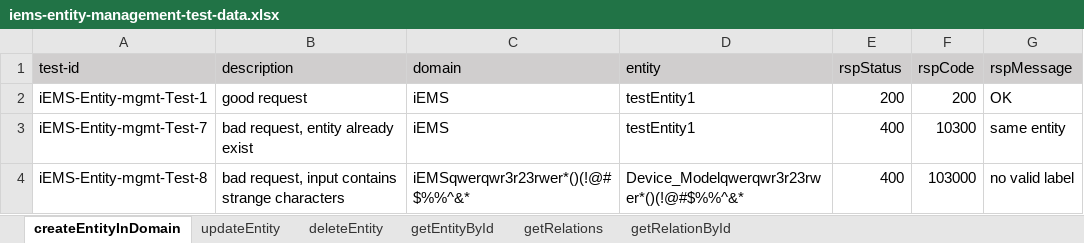
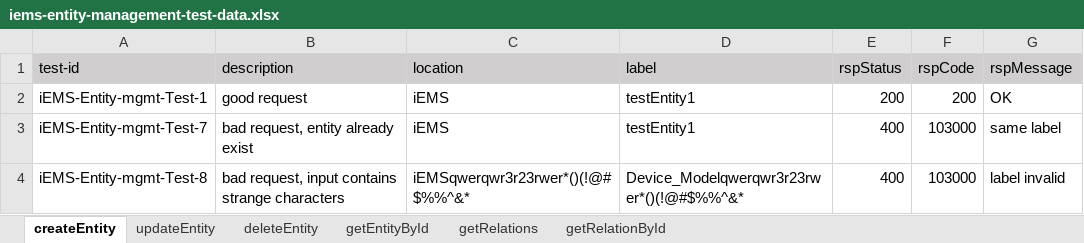
Before and after one commit to shaowenhao/performance-monitoring, an Excel workbook: src/main/resources/test-data-xls/iems-entity-management-test-data.xlsx, sheet createEntity, drawn as a sheet; values as stored, in another font and other column widths than the file's, no borders; the diff names each change by its address in the sheet, - before the commit and + after, or states it on an @@ line.

Commit message:
fix entity management test fails due to feature update

```diff
--- a/src/main/resources/test-data-xls/iems-entity-management-test-data.xlsx (sheet createEntity)
+++ b/src/main/resources/test-data-xls/iems-entity-management-test-data.xlsx (sheet createEntity)
-sheet tab: createEntityInDomain
+sheet tab: createEntity
-C1: domain
+C1: location
-D1: entity
+D1: label
-F3 (rspCode): 10300
+F3 (rspCode): 103000
-G3 (rspMessage): same entity
+G3 (rspMessage): same label
-G4 (rspMessage): no valid label
+G4 (rspMessage): label invalid
```
Also changed, not shown: sheet updateEntity, sheet getEntityById, sheet deleteEntity, sheet getRelationById, src/main/resources/test-data-xls/jinzu-api-engine-test-data.xlsx, src/main/resources/test-data-xls/jinzu-connector-test-data.xlsx, 9 other files.
